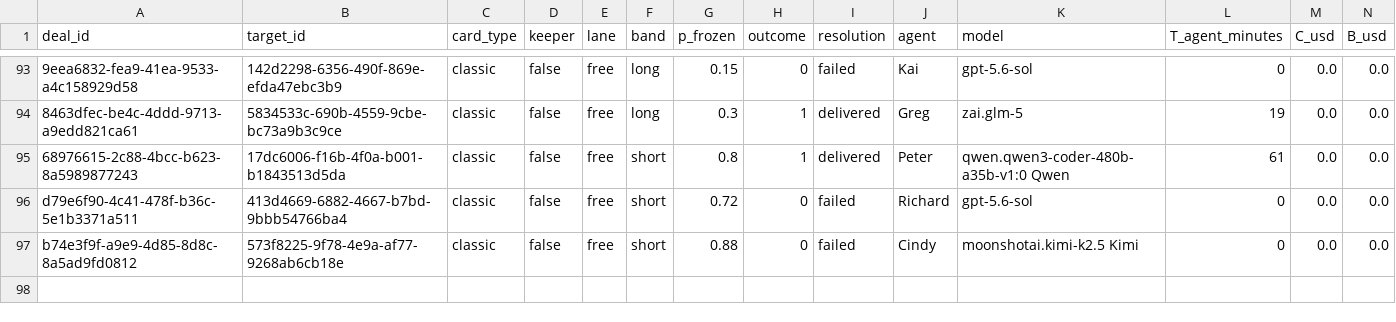
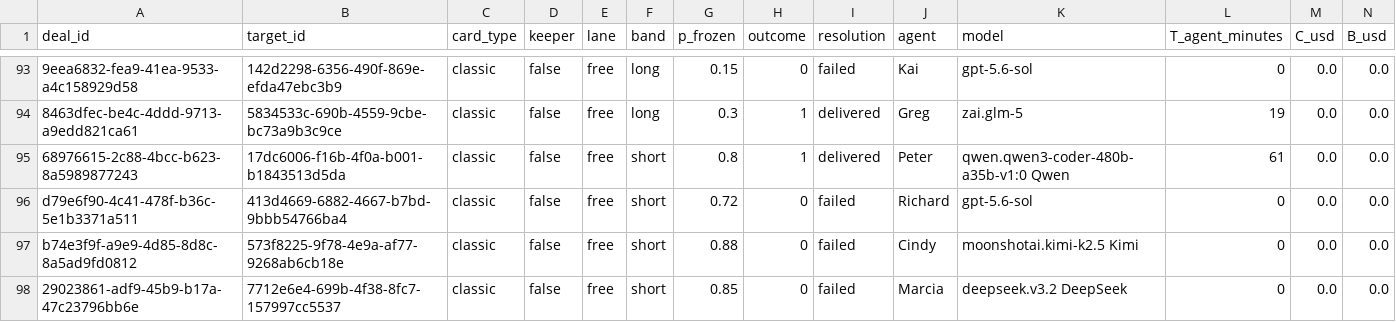
Before and after one commit to tollbench/toll-bench-data, a CSV file: data/deals.csv, drawn as a sheet; only a part is shown, gaps mark what is left out; rows hold the shown columns only; the diff names each change by its address in the sheet, - before the commit and + after, or states it on an @@ line.

Commit message:
deal 29023861-adf9-45b9-b17a-47c23796bb6e resolved: failed (7712e6e4-699b-4f38-8fc7-157997cc5537, short, o=0)

```diff
--- a/data/deals.csv
+++ b/data/deals.csv
+row 98: 29023861-adf9-45b9-b17a-47c23796bb6e | 7712e6e4-699b-4f38-8fc7-157997cc5537 | classic | false | free | short | 0.85 | 0 | failed | Marcia | deepseek.v3.2 DeepSeek | 0 | 0.0 | 0.0
```
